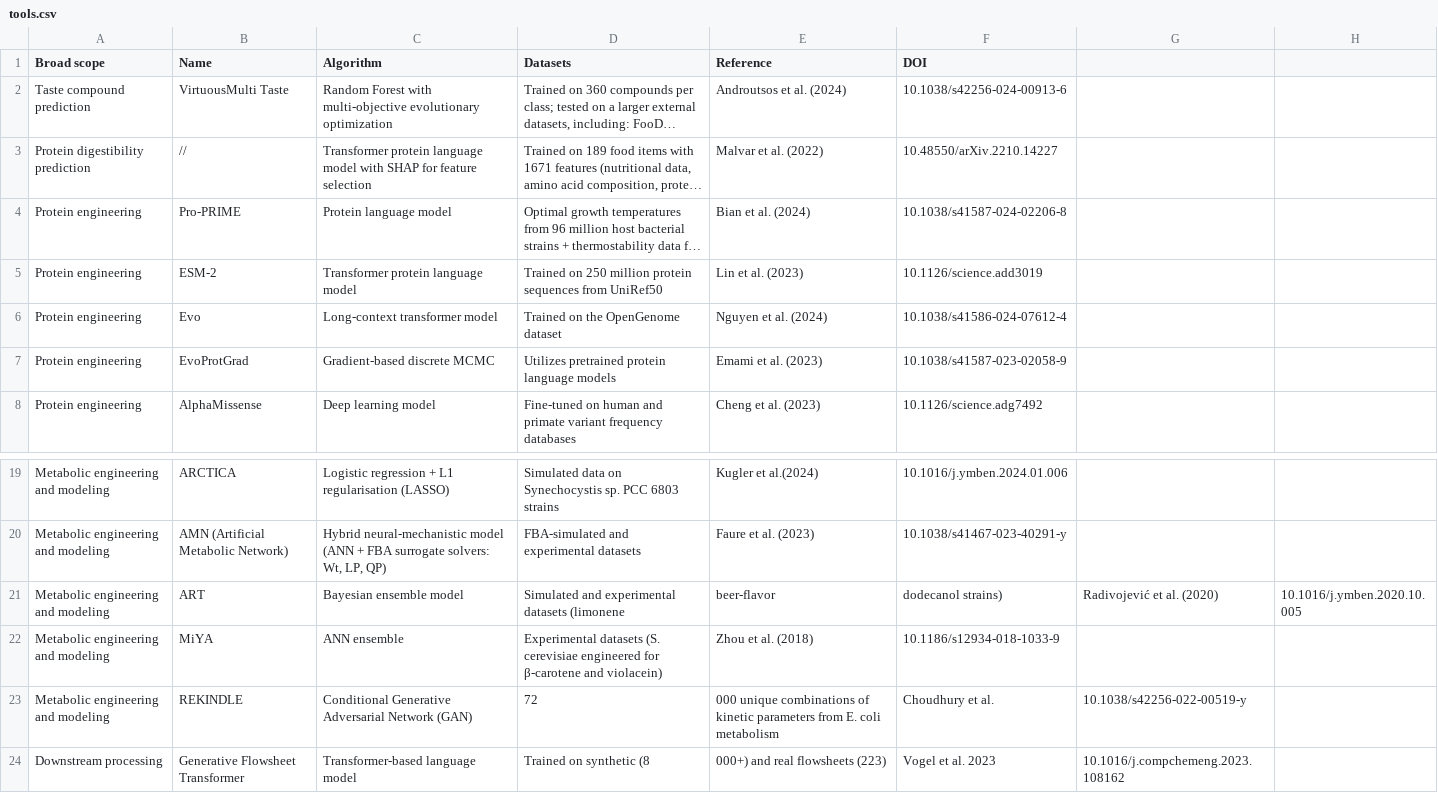
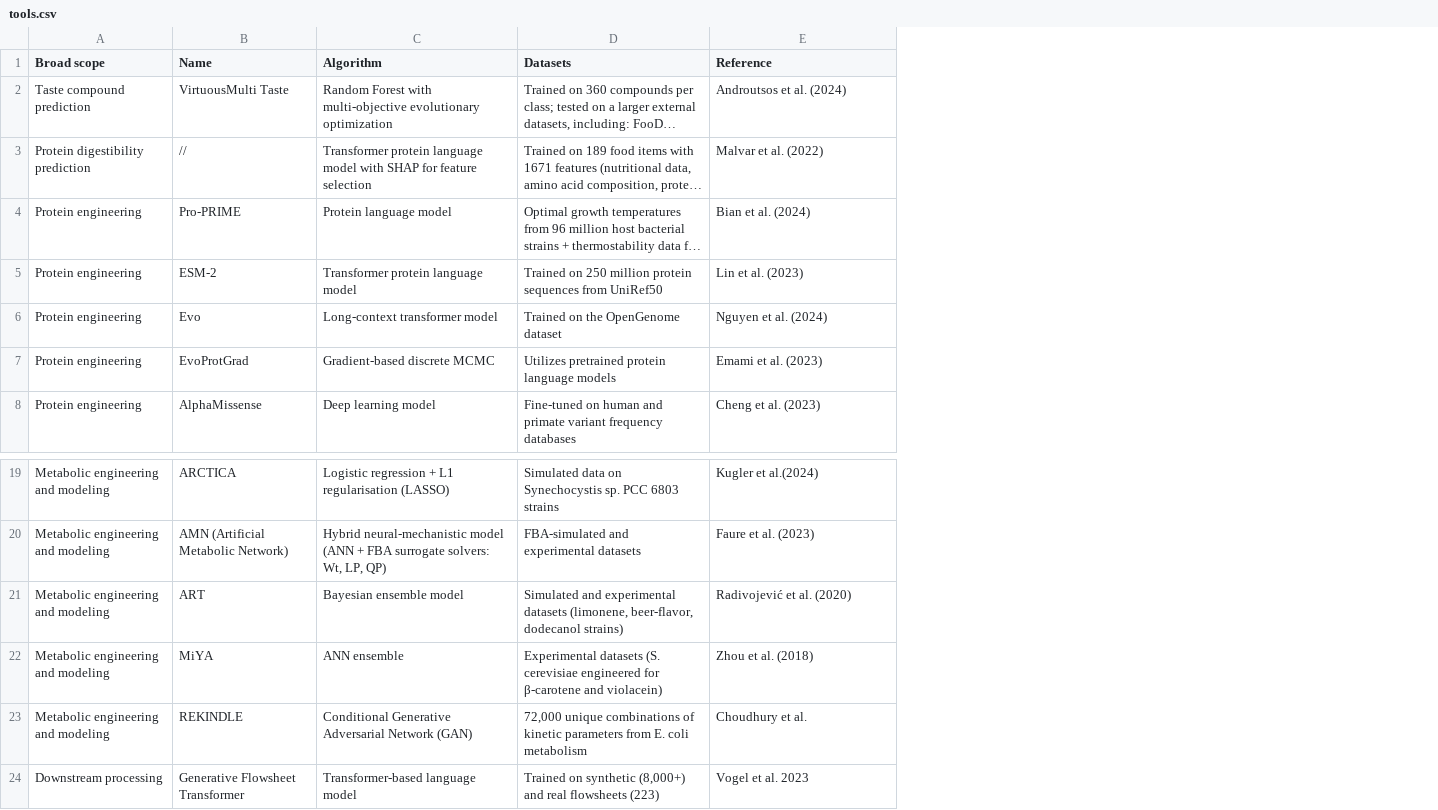
Before and after one commit to RLAlab/microbial-food-catalogue, a CSV file: data/tools.csv, drawn as a sheet; only a part is shown, gaps mark what is left out; long unchanged cells end in …; the diff names each change by its address in the sheet, - before the commit and + after, or states it on an @@ line.

Commit message:
Update tools.csv
Signed-off-by: Giorgia Del Missier <107466296+gioodm@users.noreply.github.com>

```diff
--- a/data/tools.csv
+++ b/data/tools.csv
-column F (DOI), rows 2-8: 10.1038/s42256-024-00913-6 | 10.48550/arXiv.2210.14227 | 10.1038/s41587-024-02206-8 | 10.1126/science.add3019 | 10.1038/s41586-024-07612-4 | 10.1038/s41587-023-02058-9 | 10.1126/science.adg7492; rows 19-24: 10.1016/j.ymben.2024.01.006 | 10.1038/s41467-023-40291-y | dodecanol strains) | 10.1186/s12934-018-1033-9 | Choudhury et al. | Vogel et al. 2023
-column G, rows 21-24: Radivojević et al. (2020) |  | 10.1038/s42256-022-00519-y | 10.1016/j.compchemeng.2023.108162
-column H, row 21: 10.1016/j.ymben.2020.10.005
-D21 (Datasets): …experimental datasets (limonene
+D21 (Datasets): …experimental datasets (limonene, beer-flavor, dodecanol strains)
-E21 (Reference): beer-flavor
+E21 (Reference): Radivojević et al. (2020)
-D23 (Datasets): 72
+D23 (Datasets): 72,000 unique combinations of kinetic parameters from E. coli metabolism
-E23 (Reference): 000 unique combinations of kinetic parameters from E. coli metabolism
+E23 (Reference): Choudhury et al.
-D24 (Datasets): Trained on synthetic (8
+D24 (Datasets): Trained on synthetic (8,000+) and real flowsheets (223)
-E24 (Reference): 000+) and real flowsheets (223)
+E24 (Reference): Vogel et al. 2023
```
